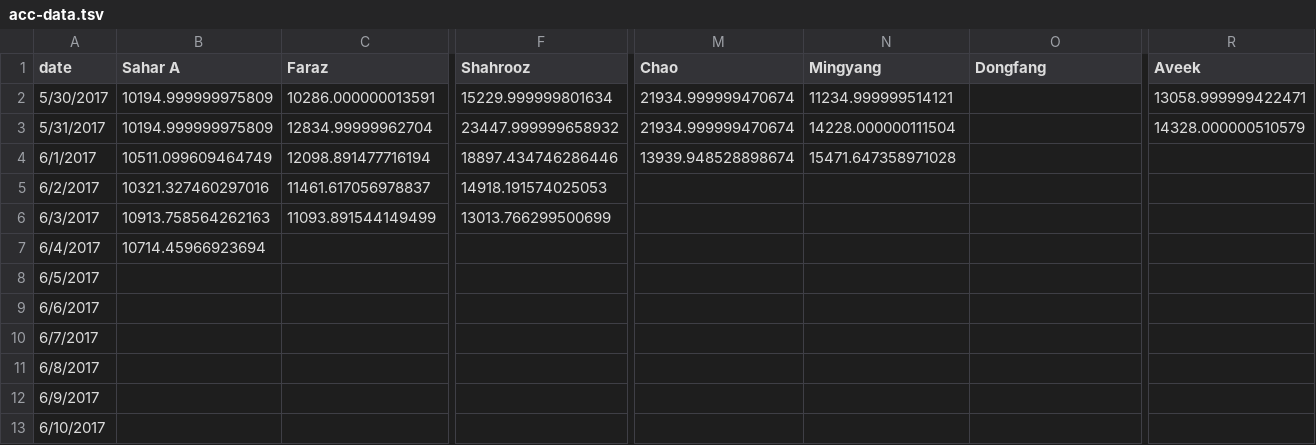
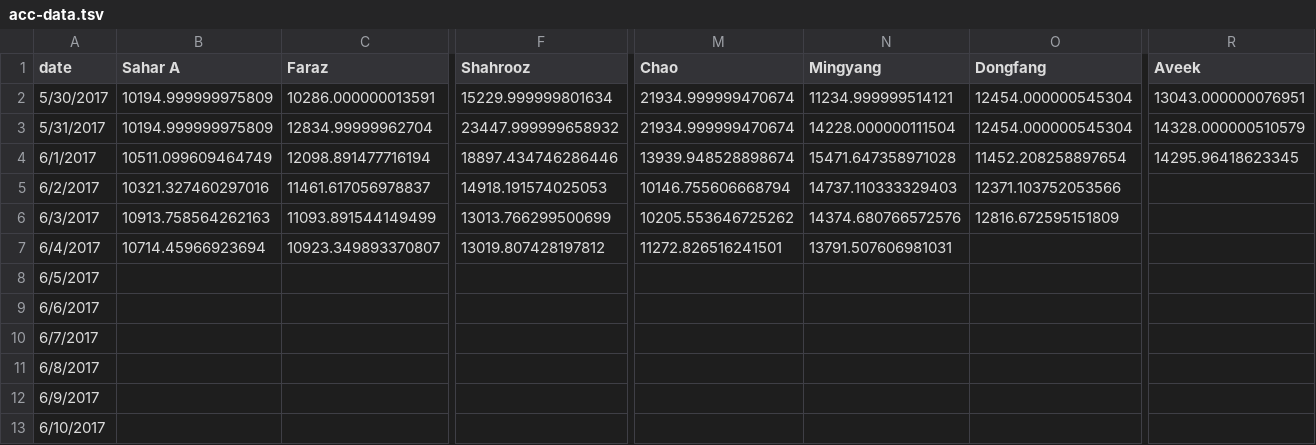
Before and after one commit to synchronization/challenge, a TSV file: acc-data.tsv, drawn as a sheet; only a part is shown, gaps mark what is left out; the diff names each change by its address in the sheet, - before the commit and + after, or states it on an @@ line.

```diff
--- a/acc-data.tsv
+++ b/acc-data.tsv
-O2:O3 (Dongfang): (empty)
+O2:O3 (Dongfang): 12454.000000545304
-R2 (Aveek): 13058.999999422471
+R2 (Aveek): 13043.000000076951
-O4 (Dongfang): (empty)
+O4 (Dongfang): 11452.208258897654
-R4 (Aveek): (empty)
+R4 (Aveek): 14295.96418623345
-M5 (Chao): (empty)
+M5 (Chao): 10146.755606668794
-N5 (Mingyang): (empty)
+N5 (Mingyang): 14737.110333329403
-O5 (Dongfang): (empty)
+O5 (Dongfang): 12371.103752053566
-M6 (Chao): (empty)
+M6 (Chao): 10205.553646725262
-N6 (Mingyang): (empty)
+N6 (Mingyang): 14374.680766572576
-O6 (Dongfang): (empty)
+O6 (Dongfang): 12816.672595151809
-C7 (Faraz): (empty)
+C7 (Faraz): 10923.349893370807
-F7 (Shahrooz): (empty)
+F7 (Shahrooz): 13019.807428197812
-M7 (Chao): (empty)
+M7 (Chao): 11272.826516241501
-N7 (Mingyang): (empty)
+N7 (Mingyang): 13791.507606981031
```
Also changed, not shown: Challenge.csv.
